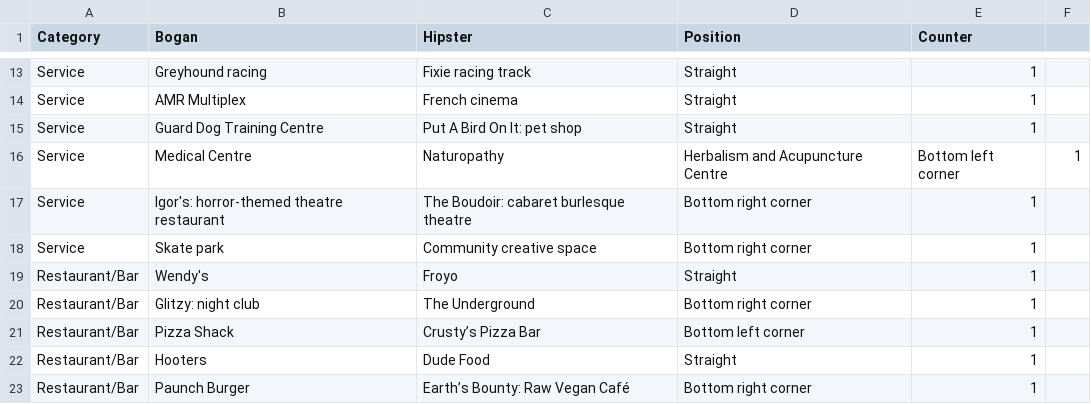
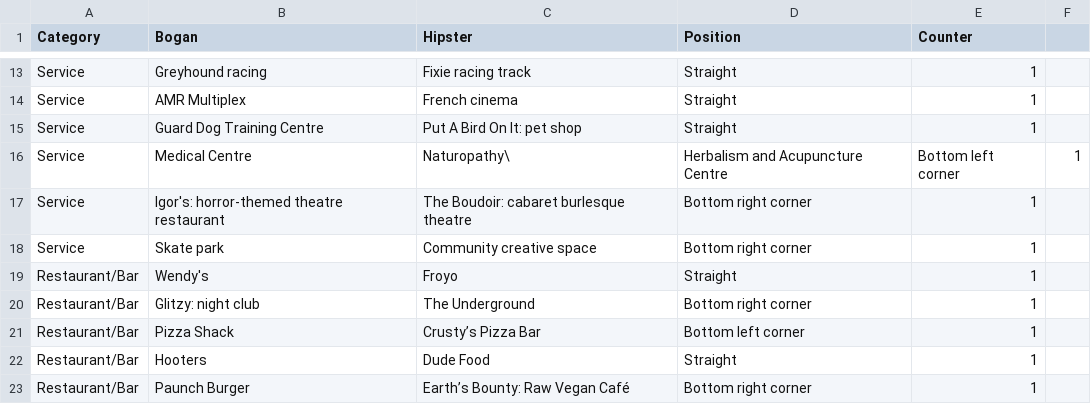
Before and after one commit to joahua/BoHip, a CSV file: data.csv, drawn as a sheet; only a part is shown, gaps mark what is left out.

Commit message:
Update data.csv

```diff
--- a/data.csv
+++ b/data.csv
@@ -15,3 +15,3 @@ Service,AMR Multiplex,French cinema,Straight,1
 Service,Guard Dog Training Centre,Put A Bird On It: pet shop,Straight,1
-Service,Medical Centre,Naturopathy, Herbalism and Acupuncture Centre,Bottom left corner,1
+Service,Medical Centre,Naturopathy\, Herbalism and Acupuncture Centre,Bottom left corner,1
 Service,Igor's: horror-themed theatre restaurant,The Boudoir: cabaret burlesque theatre,Bottom right corner,1
```
